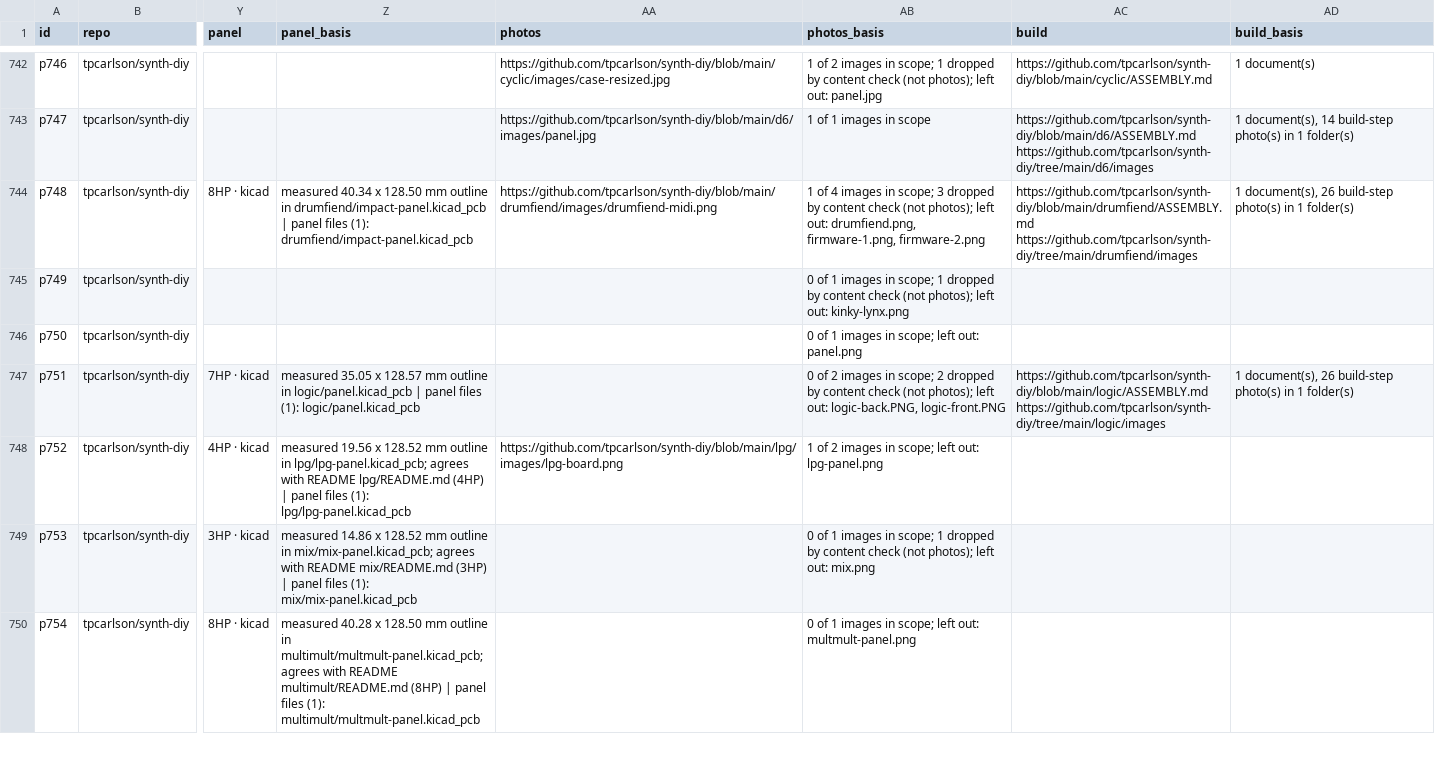
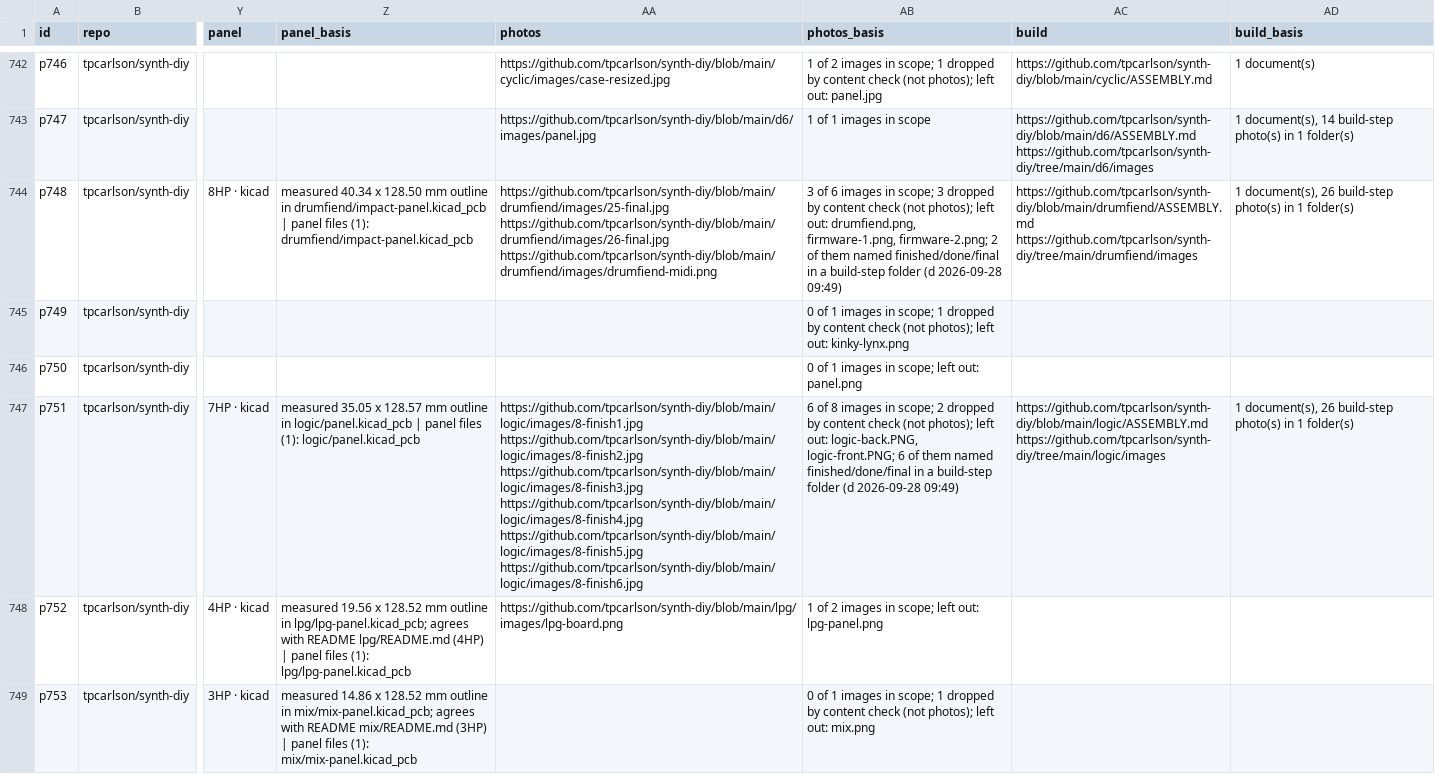
Before and after one commit to daaaaaaaaaniel/my-awesome-eurorack, a TSV file: data/modules.tsv, drawn as a sheet; only a part is shown, gaps mark what is left out; the shorter side is filled out with more unchanged rows; the diff covers the shown part only; the diff names each change by its address in the sheet, - before the commit and + after, or states it on an @@ line.

```diff
--- a/data/modules.tsv
+++ b/data/modules.tsv
-AA744 (photos): https://github.com/tpcarlson/synth-diy/blob/main/drumfiend/images/drumfiend-midi.png
+AA744 (photos): https://github.com/tpcarlson/synth-diy/blob/main/drumfiend/images/25-final.jpg https://github.com/tpcarlson/synth-diy/blob/main/drumfiend/images/26-final.jpg https://github.com/tpcarlson/synth-diy/blob/main/drumfiend/images/drumfiend-midi.png
-AB744 (photos_basis): 1 of 4 images in scope; 3 dropped by content check (not photos); left out: drumfiend.png, firmware-1.png, firmware-2.png
+AB744 (photos_basis): 3 of 6 images in scope; 3 dropped by content check (not photos); left out: drumfiend.png, firmware-1.png, firmware-2.png; 2 of them named finished/done/final in a build-step folder (d 2026-09-28 09:49)
-AA747 (photos): (empty)
+AA747 (photos): https://github.com/tpcarlson/synth-diy/blob/main/logic/images/8-finish1.jpg https://github.com/tpcarlson/synth-diy/blob/main/logic/images/8-finish2.jpg https://github.com/tpcarlson/synth-diy/blob/main/logic/images/8-finish3.jpg https://github.com/tpcarlson/synth-diy/blob/main/logic/images/8-finish4.jpg https://github.com/tpcarlson/synth-diy/blob/main/logic/images/8-finish5.jpg https://github.com/tpcarlson/synth-diy/blob/main/logic/images/8-finish6.jpg
-AB747 (photos_basis): 0 of 2 images in scope; 2 dropped by content check (not photos); left out: logic-back.PNG, logic-front.PNG
+AB747 (photos_basis): 6 of 8 images in scope; 2 dropped by content check (not photos); left out: logic-back.PNG, logic-front.PNG; 6 of them named finished/done/final in a build-step folder (d 2026-09-28 09:49)
```
Also changed, not shown: 12 edited cells elsewhere in this file, eurorack-open-source.csv, 3 other files.
